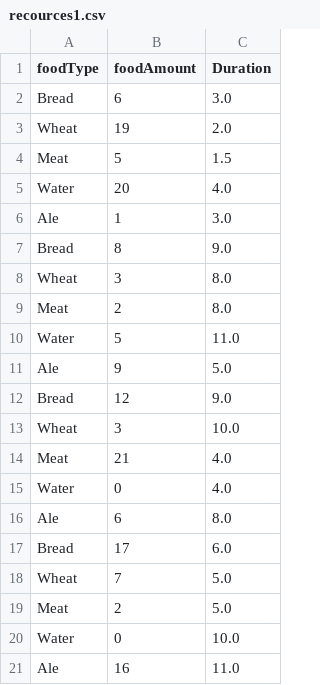
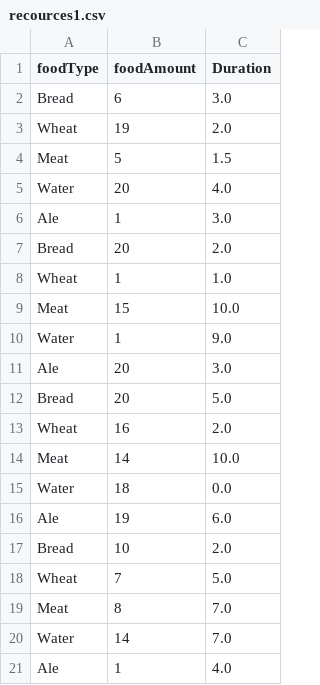
Before and after one commit to Undertune/SimpleGame, a CSV file: recources1.csv, drawn as a sheet.

```diff
--- a/recources1.csv
+++ b/recources1.csv
@@ -6,16 +6,16 @@ Water,20,4.0
 Ale,1,3.0
-Bread,8,9.0
-Wheat,3,8.0
-Meat,2,8.0
-Water,5,11.0
-Ale,9,5.0
-Bread,12,9.0
-Wheat,3,10.0
-Meat,21,4.0
-Water,0,4.0
-Ale,6,8.0
-Bread,17,6.0
+Bread,20,2.0
+Wheat,1,1.0
+Meat,15,10.0
+Water,1,9.0
+Ale,20,3.0
+Bread,20,5.0
+Wheat,16,2.0
+Meat,14,10.0
+Water,18,0.0
+Ale,19,6.0
+Bread,10,2.0
 Wheat,7,5.0
-Meat,2,5.0
-Water,0,10.0
-Ale,16,11.0
+Meat,8,7.0
+Water,14,7.0
+Ale,1,4.0
```
Also changed, not shown: recources2.csv, 2 other files.
